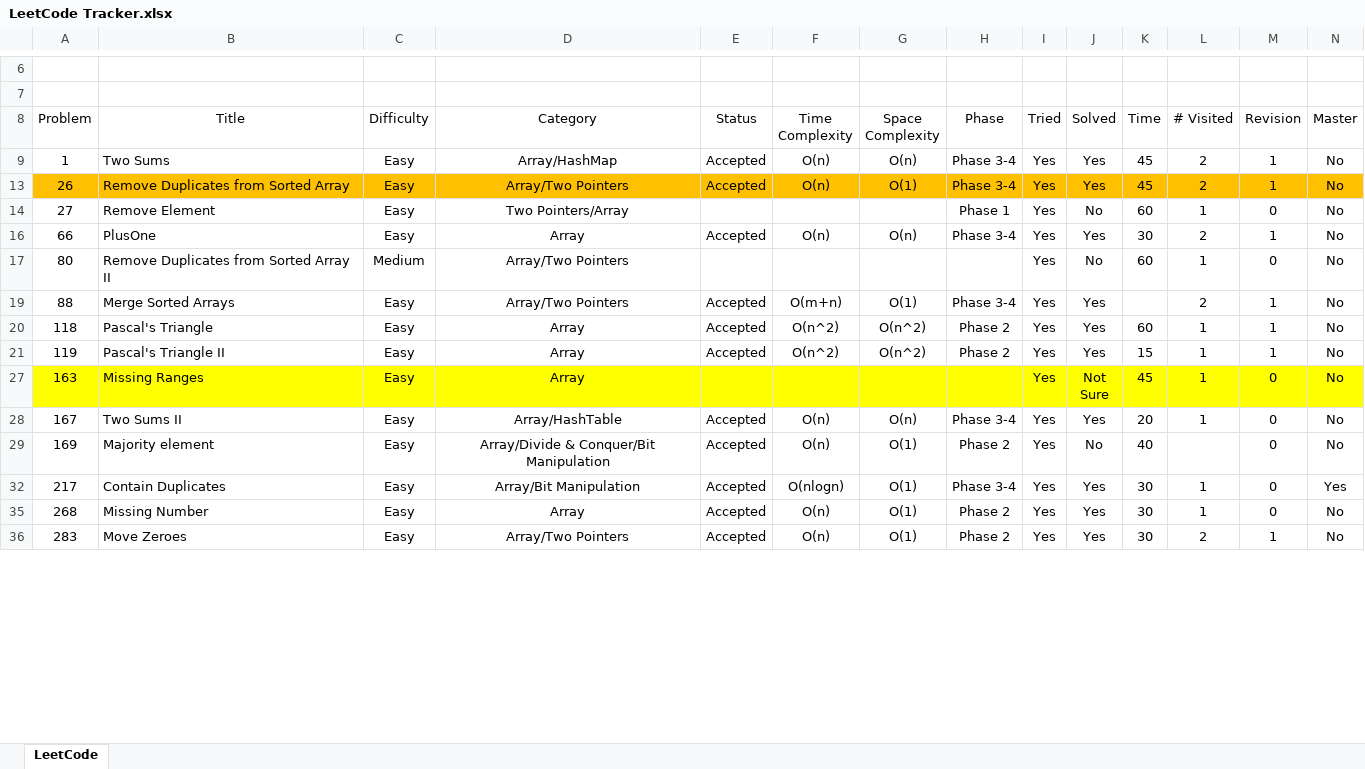
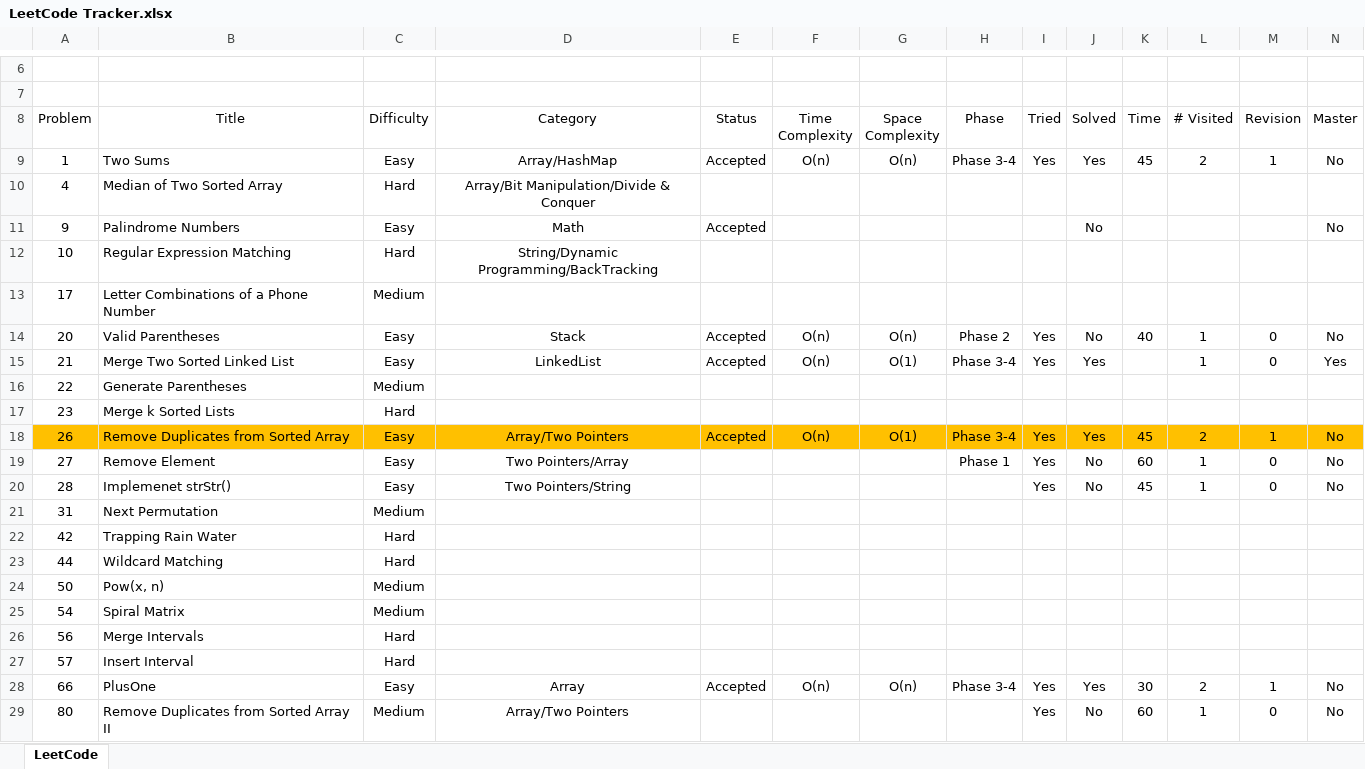
Before and after one commit to leontan4/LeetCode, an Excel workbook: LeetCode Tracker.xlsx, sheet LeetCode, drawn as a sheet; only a part is shown, gaps mark what is left out; the shorter side is filled out with more unchanged rows; values as stored, in another font and other column widths than the file's, no borders; conditional formats not drawn; rows hold the shown columns only; the diff covers the shown part only; the diff names each change by its address in the sheet, - before the commit and + after, or states it on an @@ line.

Commit message:
updated tracker

```diff
--- a/LeetCode Tracker.xlsx (sheet LeetCode)
+++ b/LeetCode Tracker.xlsx (sheet LeetCode)
+row 10: 4 | Median of Two Sorted Array | Hard | Array/Bit Manipulation/Divide & Conquer
@@ row 11 unhidden: 9 | Palindrome Numbers | Easy | Math | Accepted |  |  |  |  | No |  |  |  | No @@
+row 12: 10 | Regular Expression Matching | Hard | String/Dynamic Programming/BackTracking
+row 13: 17 | Letter Combinations of a Phone Number | Medium
+row 14: 20 | Valid Parentheses | Easy | Stack | Accepted | O(n) | O(n) | Phase 2 | Yes | No | 40 | 1 | 0 | No
@@ row 15 unhidden: 21 | Merge Two Sorted Linked List | Easy | LinkedList | Accepted | O(n) | O(1) | Phase 3-4 | Yes | Yes |  | 1 | 0 | Yes @@
+row 16: 22 | Generate Parentheses | Medium
+row 17: 23 | Merge k Sorted Lists | Hard
@@ row 20 unhidden: 28 | Implemenet strStr() | Easy | Two Pointers/String |  |  |  |  | Yes | No | 45 | 1 | 0 | No @@
+row 21: 31 | Next Permutation | Medium
+row 22: 42 | Trapping Rain Water | Hard
+row 23: 44 | Wildcard Matching | Hard
+row 24: 50 | Pow(x, n) | Medium
+row 25: 54 | Spiral Matrix | Medium
+row 26: 56 | Merge Intervals | Hard
+row 27: 57 | Insert Interval | Hard
```
Also changed, not shown: 74 added rows, 22 hidden or unhidden rows, 2 edited cells and cell formats elsewhere in this sheet.
